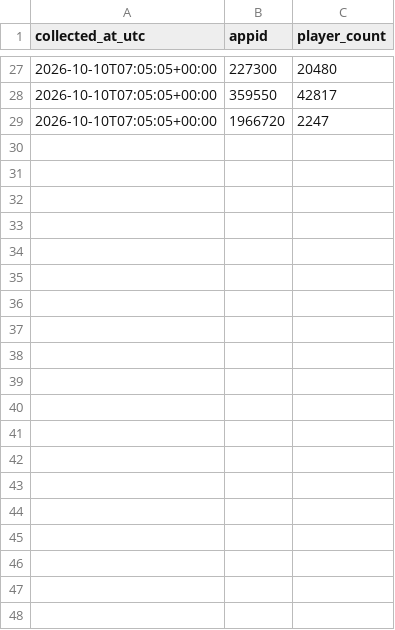
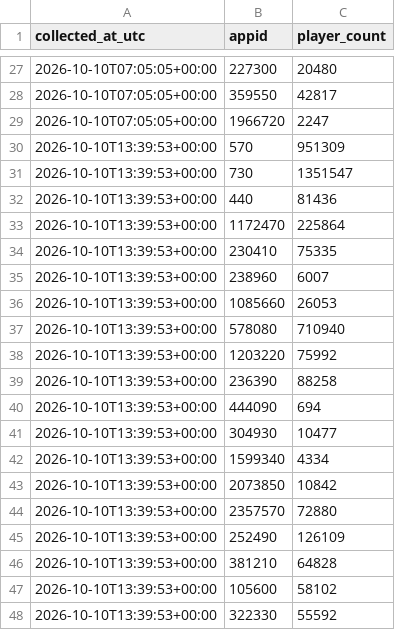
Before and after one commit to Khang2007-Aidan/steam-liveops-analytics, a CSV file: data/players/2026-10-10.csv, drawn as a sheet; only a part is shown, gaps mark what is left out; the diff covers the shown part only; the diff names each change by its address in the sheet, - before the commit and + after, or states it on an @@ line.

```diff
--- a/data/players/2026-10-10.csv
+++ b/data/players/2026-10-10.csv
+row 30: 2026-10-10T13:39:53+00:00 | 570 | 951309
+row 31: 2026-10-10T13:39:53+00:00 | 730 | 1351547
+row 32: 2026-10-10T13:39:53+00:00 | 440 | 81436
+row 33: 2026-10-10T13:39:53+00:00 | 1172470 | 225864
+row 34: 2026-10-10T13:39:53+00:00 | 230410 | 75335
+row 35: 2026-10-10T13:39:53+00:00 | 238960 | 6007
+row 36: 2026-10-10T13:39:53+00:00 | 1085660 | 26053
+row 37: 2026-10-10T13:39:53+00:00 | 578080 | 710940
+row 38: 2026-10-10T13:39:53+00:00 | 1203220 | 75992
+row 39: 2026-10-10T13:39:53+00:00 | 236390 | 88258
+row 40: 2026-10-10T13:39:53+00:00 | 444090 | 694
+row 41: 2026-10-10T13:39:53+00:00 | 304930 | 10477
+row 42: 2026-10-10T13:39:53+00:00 | 1599340 | 4334
+row 43: 2026-10-10T13:39:53+00:00 | 2073850 | 10842
+row 44: 2026-10-10T13:39:53+00:00 | 2357570 | 72880
+row 45: 2026-10-10T13:39:53+00:00 | 252490 | 126109
+row 46: 2026-10-10T13:39:53+00:00 | 381210 | 64828
+row 47: 2026-10-10T13:39:53+00:00 | 105600 | 58102
+row 48: 2026-10-10T13:39:53+00:00 | 322330 | 55592
```
Also changed, not shown: 9 added rows elsewhere in this file.
